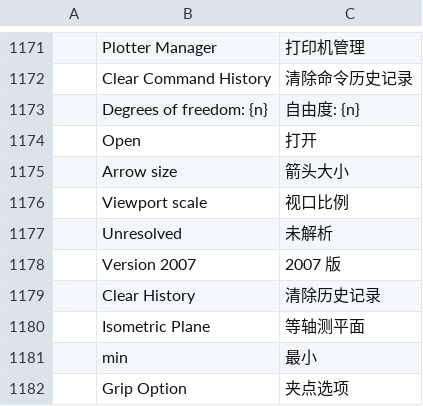
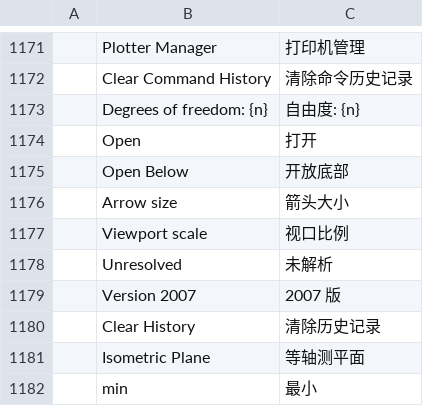
Before and after one commit to andydhamm/cadcraft-arch3d, a TSV file: crates/ui-egui/src/i18n/zh.tsv, drawn as a sheet; only a part is shown, gaps mark what is left out; the shorter side is filled out with more unchanged rows; the diff names each change by its address in the sheet, - before the commit and + after, or states it on an @@ line.

```diff
--- a/crates/ui-egui/src/i18n/zh.tsv
+++ b/crates/ui-egui/src/i18n/zh.tsv
+row 1175:  | Open Below | 开放底部
```
Also changed, not shown: crates/ui-egui/src/i18n/uk.tsv.
